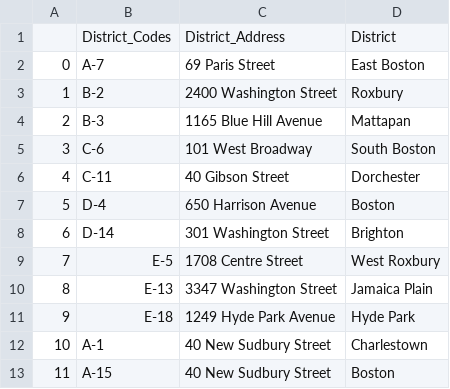
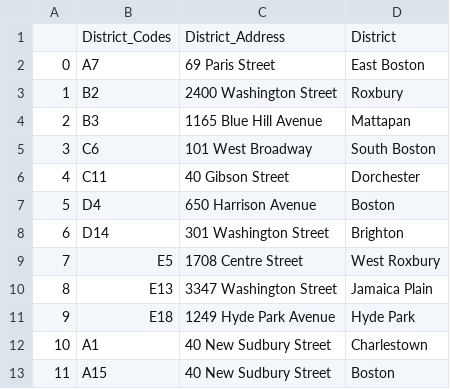
Before and after one commit to gvenkata/Project-2-ETL-Project, a CSV file: Database_Files/Police_Districts.csv, drawn as a sheet.

```diff
--- a/Database_Files/Police_Districts.csv
+++ b/Database_Files/Police_Districts.csv
@@ -1,13 +1,13 @@
 ,District_Codes,District_Address,District
-0,A-7,69 Paris Street, East Boston
-1,B-2,2400 Washington Street, Roxbury
-2,B-3,1165 Blue Hill Avenue, Mattapan
-3,C-6,101 West Broadway, South Boston
-4,C-11,40 Gibson Street, Dorchester
-5,D-4,650 Harrison Avenue, Boston
-6,D-14,301 Washington Street, Brighton
-7,E-5,1708 Centre Street, West Roxbury
-8,E-13,3347 Washington Street, Jamaica Plain
-9,E-18,1249 Hyde Park Avenue, Hyde Park
-10,A-1,40 New Sudbury Street,Charlestown
-11,A-15,40 New Sudbury Street,Boston
+0,A7,69 Paris Street, East Boston
+1,B2,2400 Washington Street, Roxbury
+2,B3,1165 Blue Hill Avenue, Mattapan
+3,C6,101 West Broadway, South Boston
+4,C11,40 Gibson Street, Dorchester
+5,D4,650 Harrison Avenue, Boston
+6,D14,301 Washington Street, Brighton
+7,E5,1708 Centre Street, West Roxbury
+8,E13,3347 Washington Street, Jamaica Plain
+9,E18,1249 Hyde Park Avenue, Hyde Park
+10,A1,40 New Sudbury Street,Charlestown
+11,A15,40 New Sudbury Street,Boston
```
Also changed, not shown: 1 other file.
